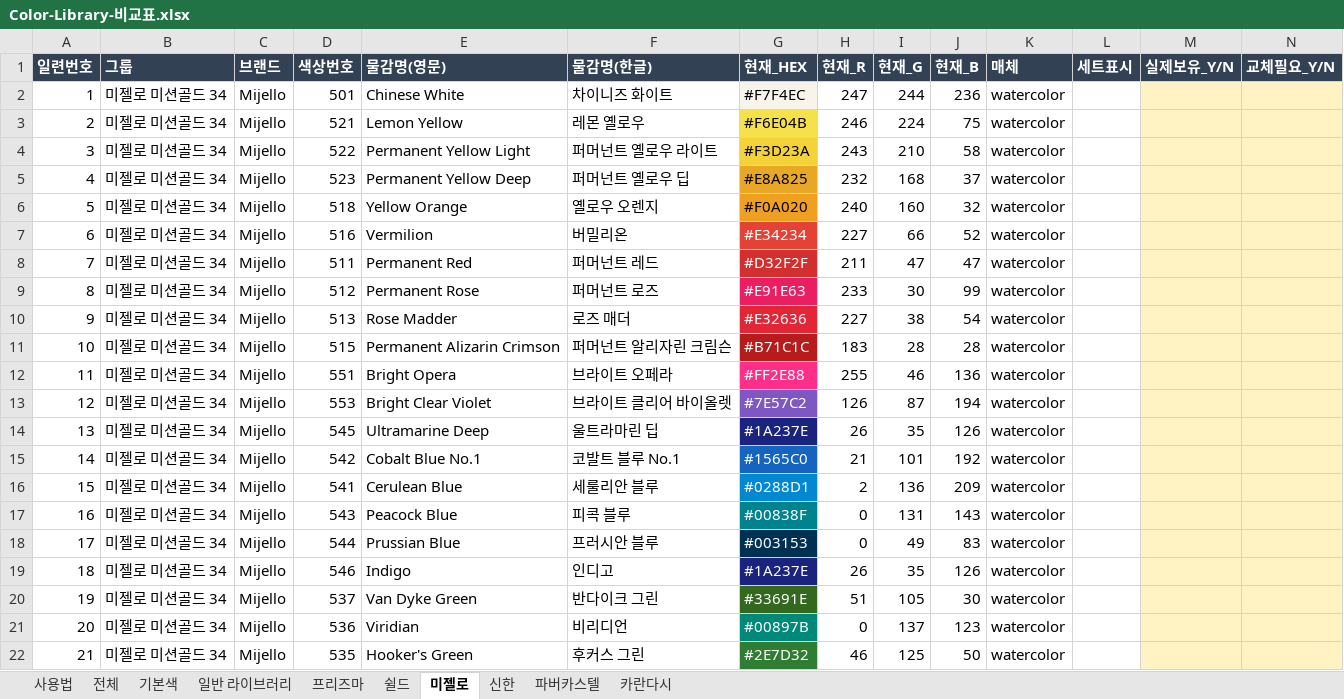
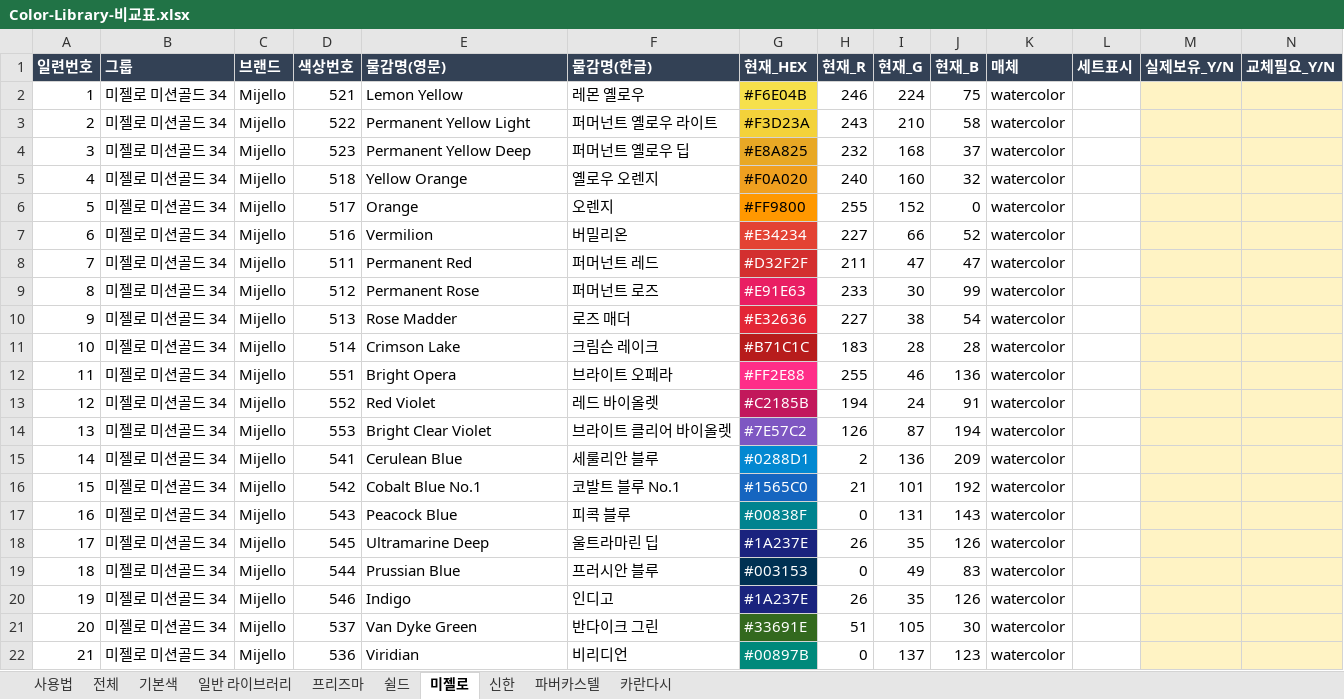
Before and after one commit to stalbino-rgb/cursor-painting, an Excel workbook: Color-Library-비교표.xlsx, sheet 미젤로, drawn as a sheet; only a part is shown; the shorter side is filled out with more unchanged rows; values as stored, in another font and other column widths than the file's, no borders; removed rows and columns are numbered as before the commit, all else as after; rows hold the shown columns only; the diff covers the shown part only; the diff names each change by its address in the sheet, - before the commit and + after, or states it on an @@ line.

```diff
--- a/Color-Library-비교표.xlsx (sheet 미젤로)
+++ b/Color-Library-비교표.xlsx (sheet 미젤로)
-row 2: 1 | 미젤로 미션골드 34 | Mijello | 501 | Chinese White | 차이니즈 화이트 | #F7F4EC | 247 | 244 | 236 | watercolor
@@ column A (일련번호) renumbered between rows 2 and 35 @@
+row 6: 5 | 미젤로 미션골드 34 | Mijello | 517 | Orange | 오렌지 | #FF9800 | 255 | 152 | 0 | watercolor
-D11 (색상번호): 515
+D11 (색상번호): 514
-E11 (물감명(영문)): Permanent Alizarin Crimson
+E11 (물감명(영문)): Crimson Lake
-F11 (물감명(한글)): 퍼머넌트 알리자린 크림슨
+F11 (물감명(한글)): 크림슨 레이크
+row 13: 12 | 미젤로 미션골드 34 | Mijello | 552 | Red Violet | 레드 바이올렛 | #C2185B | 194 | 24 | 91 | watercolor
@@ row 16 moved to row 15: 14 @@
@@ row 15 moved to row 16: 15 @@
```
Also changed, not shown: 1 added row, 2 removed rows and 1 moved row elsewhere in this sheet, sheet 전체, sheet 프리즈마, sheet 쉴드, sheet 파버카스텔, sheet 카란다시, sheet 신한, 1 more sheet, 1 other file.
